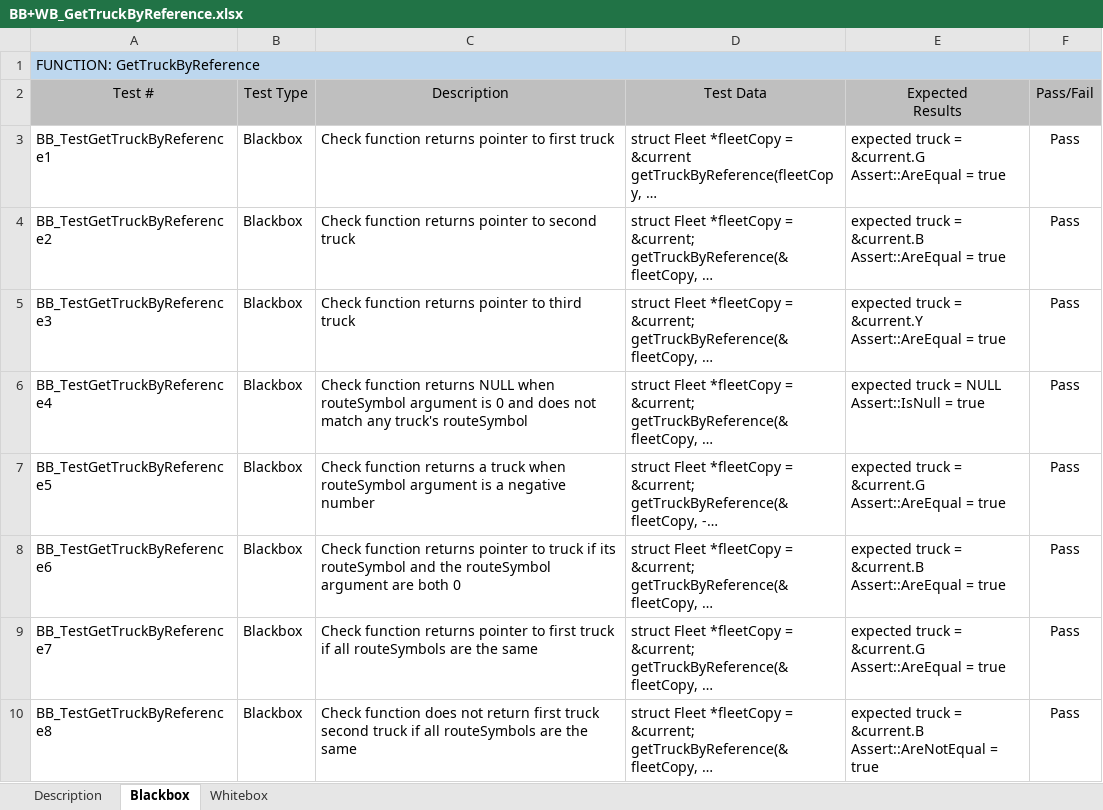
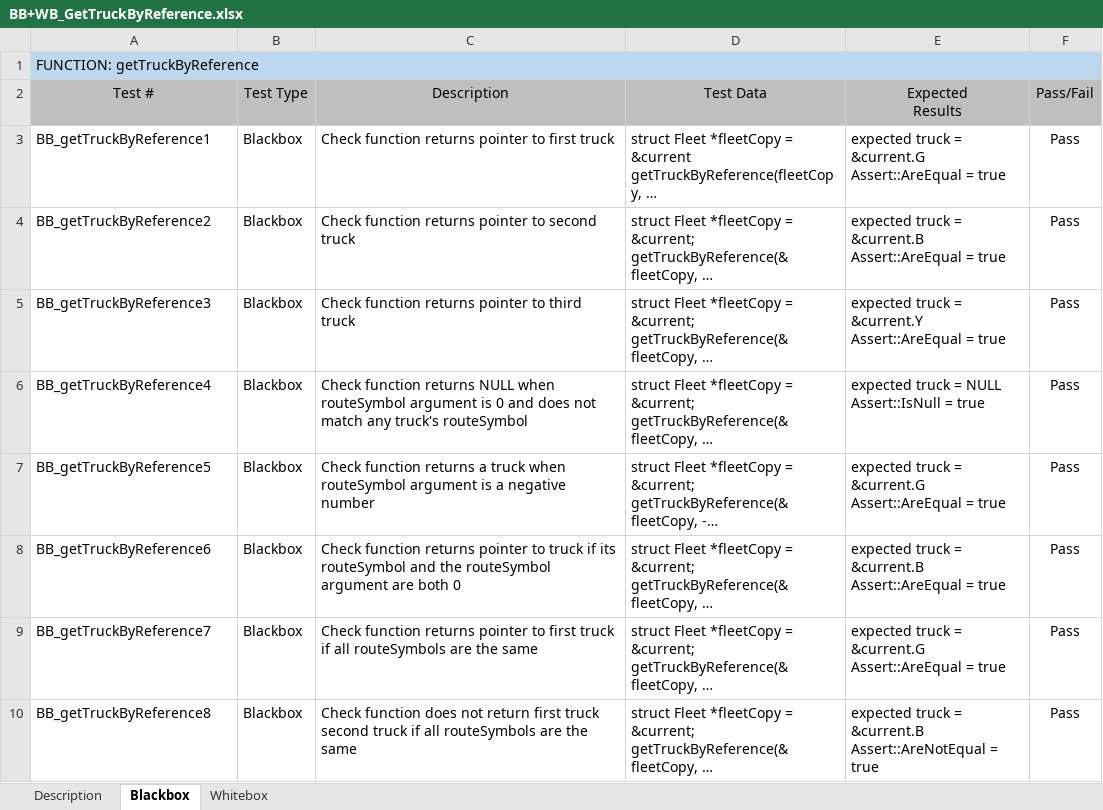
Before and after one commit to IrishBanga/DeliverySystemOptimization, an Excel workbook: Documents/Testing/TestsDocuments/BB+WB_GetTruckByReference.xlsx, sheet Blackbox, drawn as a sheet; long unchanged cells end in …; values as stored, in another font and other column widths than the file's, no borders; the diff names each change by its address in the sheet, - before the commit and + after, or states it on an @@ line.

Commit message:
made test names on getTruckByRef consistent
...consistent with test names on matrix

```diff
--- a/Documents/Testing/TestsDocuments/BB+WB_GetTruckByReference.xlsx (sheet Blackbox)
+++ b/Documents/Testing/TestsDocuments/BB+WB_GetTruckByReference.xlsx (sheet Blackbox)
-A1 (Test #): FUNCTION: GetTruckByReference
+A1 (Test #): FUNCTION: getTruckByReference
-A3 (Test #): BB_TestGetTruckByReference1
+A3 (Test #): BB_getTruckByReference1
-A4 (Test #): BB_TestGetTruckByReference2
+A4 (Test #): BB_getTruckByReference2
-A5 (Test #): BB_TestGetTruckByReference3
+A5 (Test #): BB_getTruckByReference3
-A6 (Test #): BB_TestGetTruckByReference4
+A6 (Test #): BB_getTruckByReference4
-A7 (Test #): BB_TestGetTruckByReference5
+A7 (Test #): BB_getTruckByReference5
-A8 (Test #): BB_TestGetTruckByReference6
+A8 (Test #): BB_getTruckByReference6
-A9 (Test #): BB_TestGetTruckByReference7
+A9 (Test #): BB_getTruckByReference7
-A10 (Test #): BB_TestGetTruckByReference8
+A10 (Test #): BB_getTruckByReference8
```
Also changed, not shown: sheet Whitebox.
